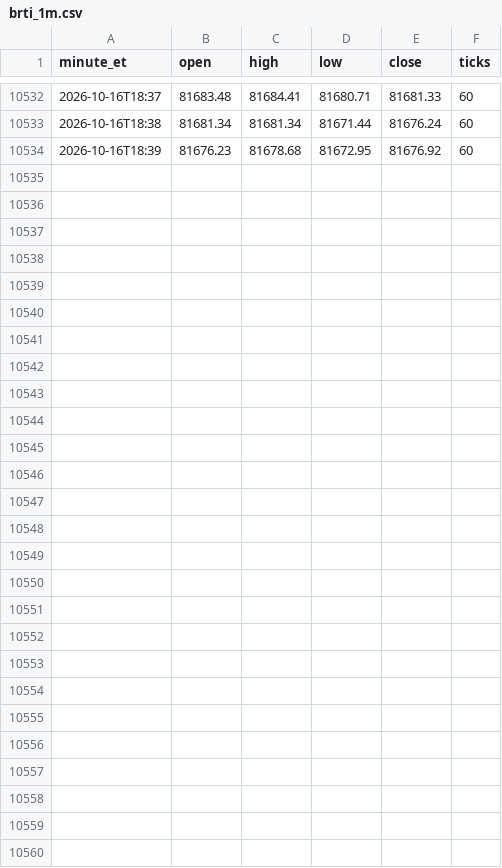
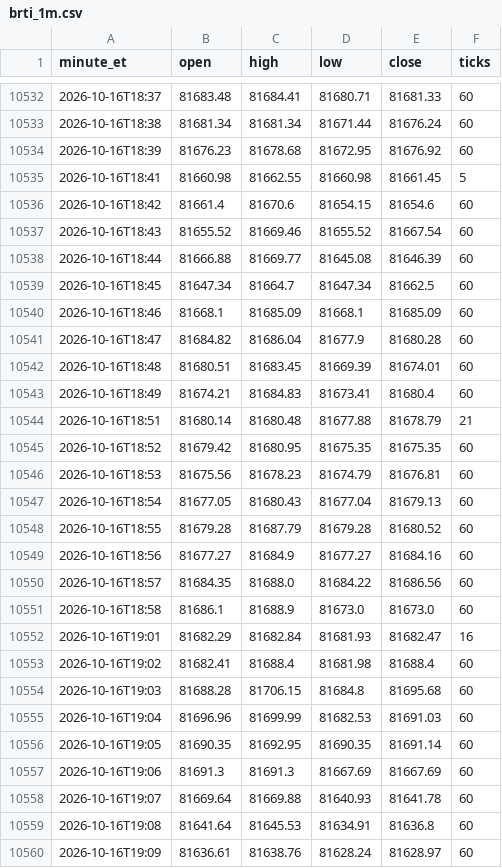
Before and after one commit to anthoninoplomo15-cyber/btc-brti-1m, a CSV file: brti_1m.csv, drawn as a sheet; only a part is shown, gaps mark what is left out.

Commit message:
sync velas BRTI

```diff
--- a/brti_1m.csv
+++ b/brti_1m.csv
@@ -10534 +10534,27 @@ minute_et,open,high,low,close,ticks
 2026-10-16T18:39,81676.23,81678.68,81672.95,81676.92,60
+2026-10-16T18:41,81660.98,81662.55,81660.98,81661.45,5
+2026-10-16T18:42,81661.4,81670.6,81654.15,81654.6,60
+2026-10-16T18:43,81655.52,81669.46,81655.52,81667.54,60
+2026-10-16T18:44,81666.88,81669.77,81645.08,81646.39,60
+2026-10-16T18:45,81647.34,81664.7,81647.34,81662.5,60
+2026-10-16T18:46,81668.1,81685.09,81668.1,81685.09,60
+2026-10-16T18:47,81684.82,81686.04,81677.9,81680.28,60
+2026-10-16T18:48,81680.51,81683.45,81669.39,81674.01,60
+2026-10-16T18:49,81674.21,81684.83,81673.41,81680.4,60
+2026-10-16T18:51,81680.14,81680.48,81677.88,81678.79,21
+2026-10-16T18:52,81679.42,81680.95,81675.35,81675.35,60
+2026-10-16T18:53,81675.56,81678.23,81674.79,81676.81,60
+2026-10-16T18:54,81677.05,81680.43,81677.04,81679.13,60
+2026-10-16T18:55,81679.28,81687.79,81679.28,81680.52,60
+2026-10-16T18:56,81677.27,81684.9,81677.27,81684.16,60
+2026-10-16T18:57,81684.35,81688.0,81684.22,81686.56,60
+2026-10-16T18:58,81686.1,81688.9,81673.0,81673.0,60
+2026-10-16T19:01,81682.29,81682.84,81681.93,81682.47,16
+2026-10-16T19:02,81682.41,81688.4,81681.98,81688.4,60
+2026-10-16T19:03,81688.28,81706.15,81684.8,81695.68,60
+2026-10-16T19:04,81696.96,81699.99,81682.53,81691.03,60
+2026-10-16T19:05,81690.35,81692.95,81690.35,81691.14,60
+2026-10-16T19:06,81691.3,81691.3,81667.69,81667.69,60
+2026-10-16T19:07,81669.64,81669.88,81640.93,81641.78,60
+2026-10-16T19:08,81641.64,81645.53,81634.91,81636.8,60
+2026-10-16T19:09,81636.61,81638.76,81628.24,81628.97,60
```
